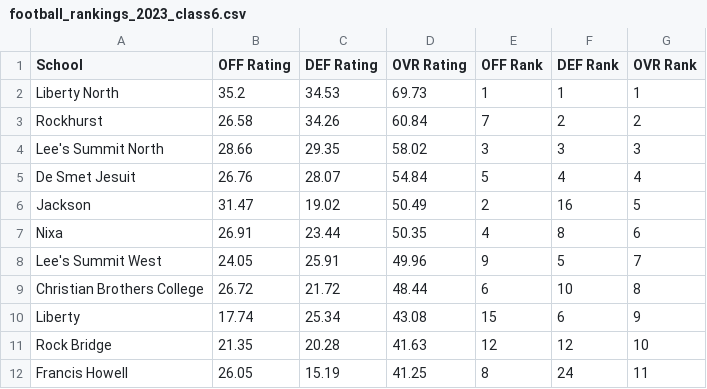
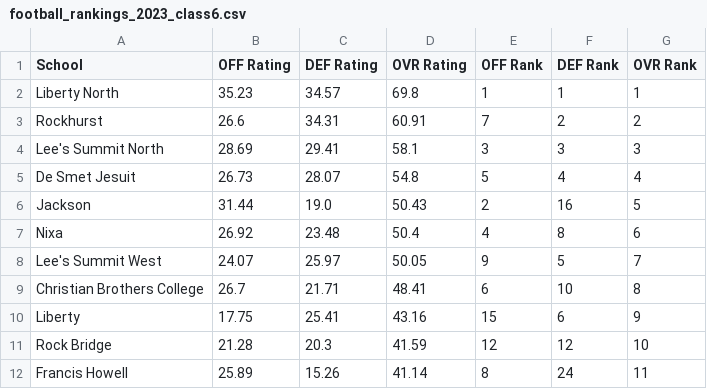
Before and after one commit to AllMOSports/football-ratings-2023, a CSV file: football_rankings_2023_class6.csv, drawn as a sheet; only a part is shown; the diff covers the shown part only.

```diff
--- a/football_rankings_2023_class6.csv
+++ b/football_rankings_2023_class6.csv
@@ -1,12 +1,12 @@
 School,OFF Rating,DEF Rating,OVR Rating,OFF Rank,DEF Rank,OVR Rank
-Liberty North,35.2,34.53,69.73,1,1,1
-Rockhurst,26.58,34.26,60.84,7,2,2
-Lee's Summit North,28.66,29.35,58.02,3,3,3
-De Smet Jesuit,26.76,28.07,54.84,5,4,4
-Jackson,31.47,19.02,50.49,2,16,5
-Nixa,26.91,23.44,50.35,4,8,6
-Lee's Summit West,24.05,25.91,49.96,9,5,7
-Christian Brothers College,26.72,21.72,48.44,6,10,8
-Liberty,17.74,25.34,43.08,15,6,9
-Rock Bridge,21.35,20.28,41.63,12,12,10
-Francis Howell,26.05,15.19,41.25,8,24,11
+Liberty North,35.23,34.57,69.8,1,1,1
+Rockhurst,26.6,34.31,60.91,7,2,2
+Lee's Summit North,28.69,29.41,58.1,3,3,3
+De Smet Jesuit,26.73,28.07,54.8,5,4,4
+Jackson,31.44,19.0,50.43,2,16,5
+Nixa,26.92,23.48,50.4,4,8,6
+Lee's Summit West,24.07,25.97,50.05,9,5,7
+Christian Brothers College,26.7,21.71,48.41,6,10,8
+Liberty,17.75,25.41,43.16,15,6,9
+Rock Bridge,21.28,20.3,41.59,12,12,10
+Francis Howell,25.89,15.26,41.14,8,24,11
```
Also changed, not shown: 2 added rows, 2 removed rows and 91 edited cells elsewhere in this file, football_rankings_2023_all.csv, football_rankings_2023_class1.csv, 12 other files.
